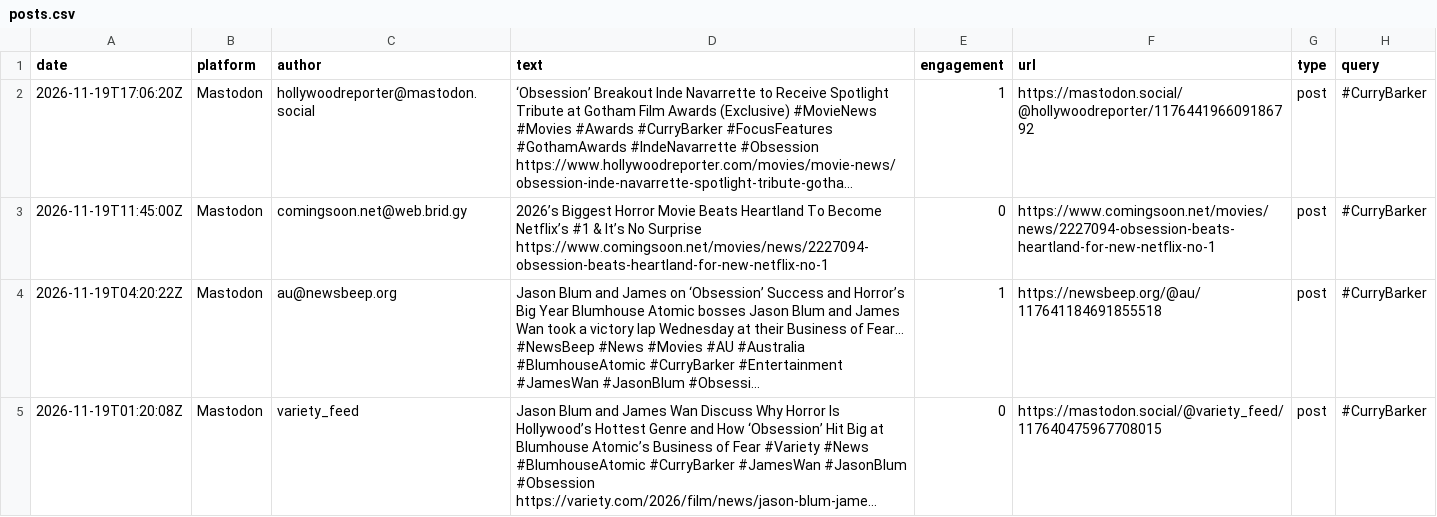
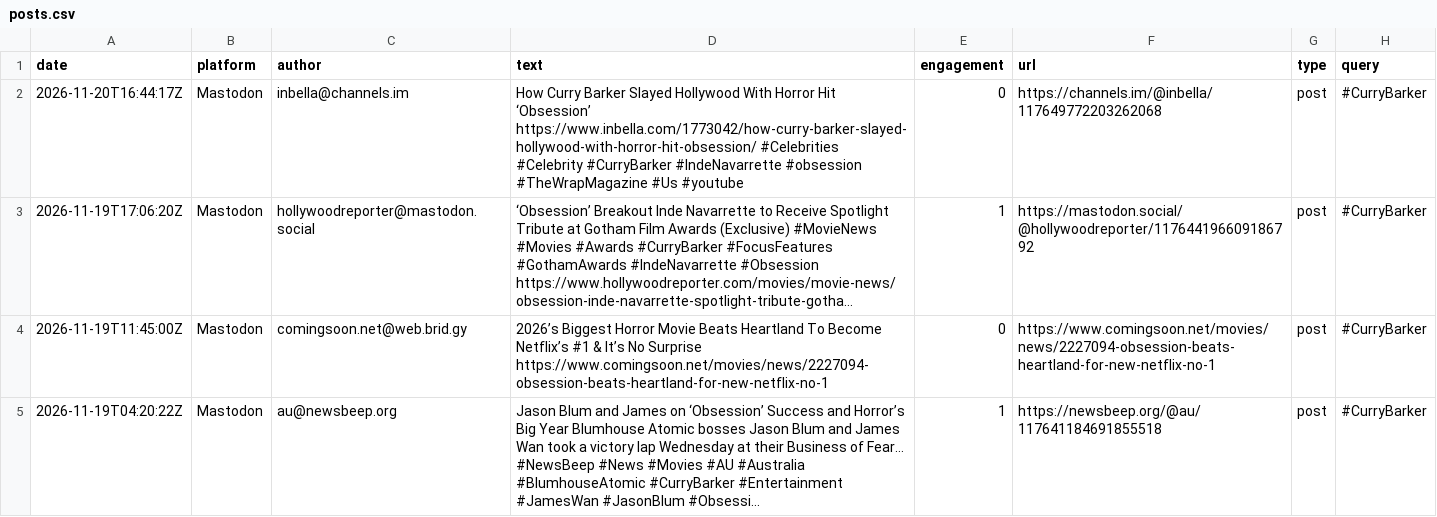
Before and after one commit to jmurphy328-code/Social-listening, a CSV file: data/obsession/posts.csv, drawn as a sheet; only a part is shown; the shorter side is filled out with more unchanged rows; long unchanged cells end in …; the diff names each change by its address in the sheet, - before the commit and + after, or states it on an @@ line.

```diff
--- a/data/obsession/posts.csv
+++ b/data/obsession/posts.csv
+row 2: 2026-11-20T16:44:17Z | Mastodon | inbella@channels.im | How Curry Barker Slayed Hollywood With Horror Hit ‘Obsession’ https://www.inbella.com/1773042/how-curry-barker-slayed-hollywood-with-horror-hit-obsession/ #Celebrities #Celebrity #CurryBarker #IndeNavarrette #obsession #TheWrapMagazine #Us #youtube | 0 | https://channels.im/@inbella/117649772203262068 | post | #CurryBarker
```
Also changed, not shown: data/obsession/pageviews.csv, data/spider-man-brand-new-day/pageviews.csv, 7 other files.
